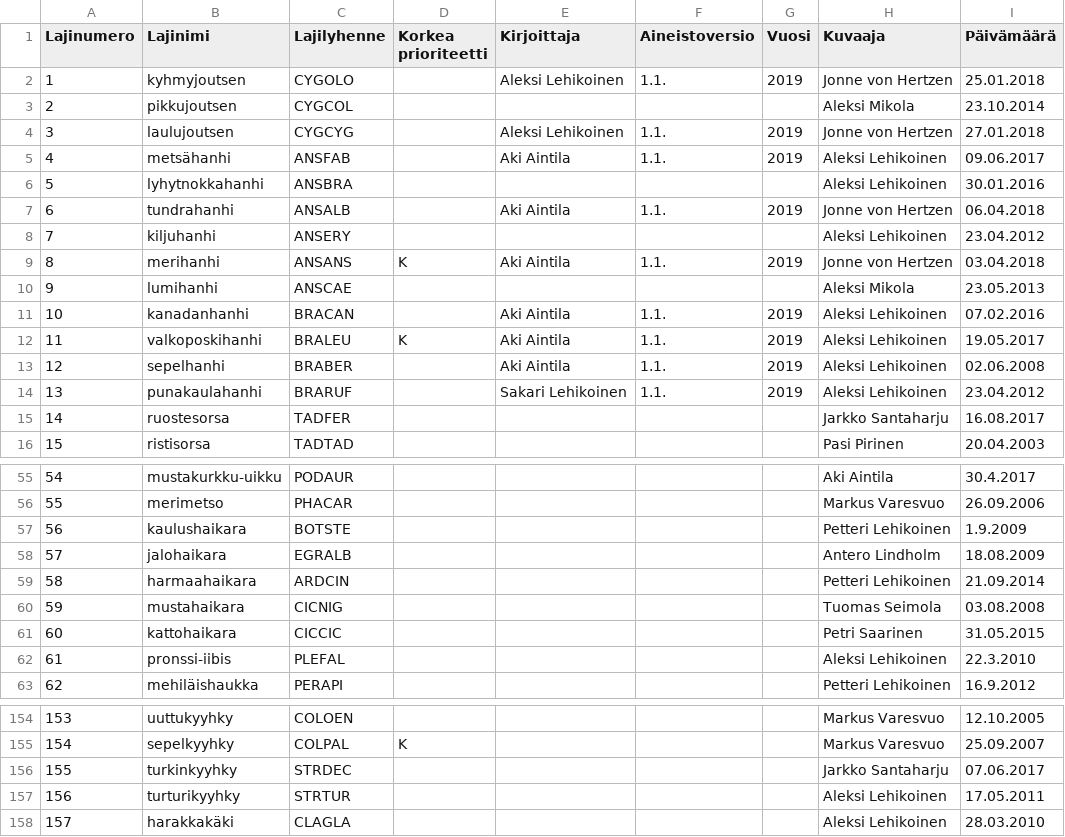
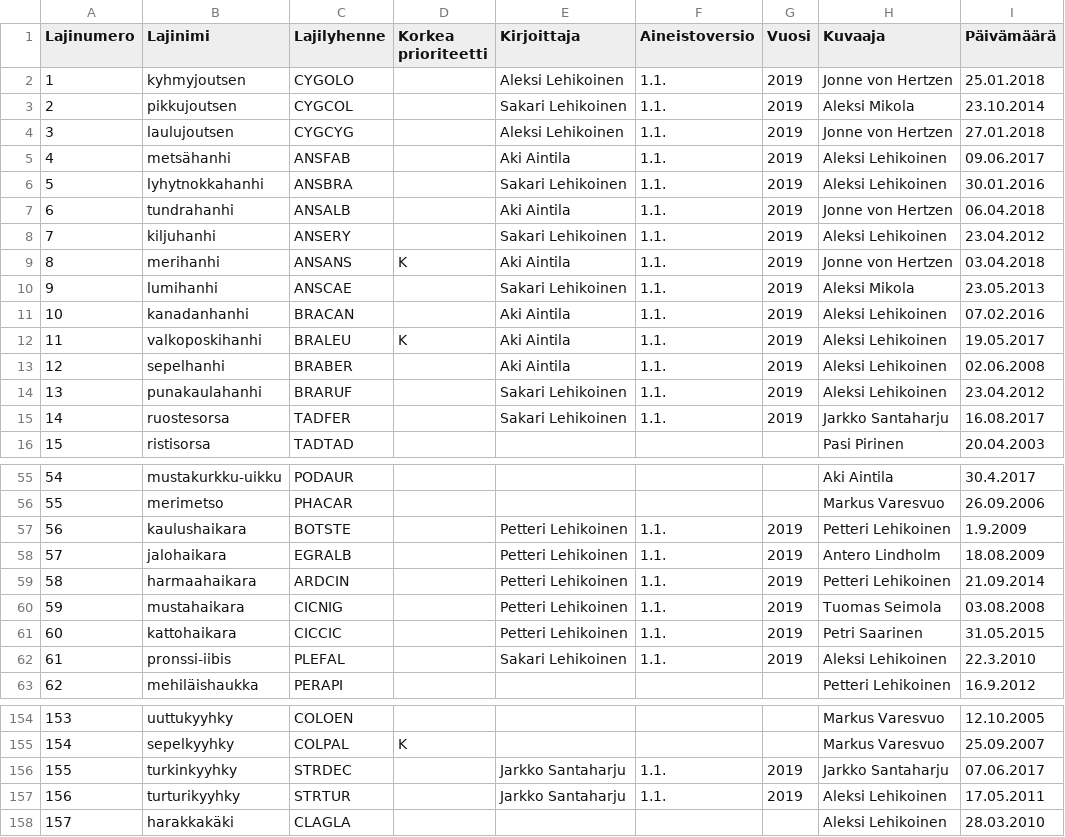
Before and after one commit to luomus/haahka, a CSV file: data/text_and_image_reference.csv, drawn as a sheet; only a part is shown, gaps mark what is left out; the diff covers the shown part only; the diff names each change by its address in the sheet, - before the commit and + after, or states it on an @@ line.

Commit message:
Update data references

```diff
--- a/data/text_and_image_reference.csv
+++ b/data/text_and_image_reference.csv
-E3 (Kirjoittaja): (empty)
+E3 (Kirjoittaja): Sakari Lehikoinen
-F3 (Aineistoversio): (empty)
+F3 (Aineistoversio): 1.1.
-G3 (Vuosi): (empty)
+G3 (Vuosi): 2019
-E6 (Kirjoittaja): (empty)
+E6 (Kirjoittaja): Sakari Lehikoinen
-F6 (Aineistoversio): (empty)
+F6 (Aineistoversio): 1.1.
-G6 (Vuosi): (empty)
+G6 (Vuosi): 2019
-E8 (Kirjoittaja): (empty)
+E8 (Kirjoittaja): Sakari Lehikoinen
-F8 (Aineistoversio): (empty)
+F8 (Aineistoversio): 1.1.
-G8 (Vuosi): (empty)
+G8 (Vuosi): 2019
-E10 (Kirjoittaja): (empty)
+E10 (Kirjoittaja): Sakari Lehikoinen
-F10 (Aineistoversio): (empty)
+F10 (Aineistoversio): 1.1.
-G10 (Vuosi): (empty)
+G10 (Vuosi): 2019
-E15 (Kirjoittaja): (empty)
+E15 (Kirjoittaja): Sakari Lehikoinen
-F15 (Aineistoversio): (empty)
+F15 (Aineistoversio): 1.1.
-G15 (Vuosi): (empty)
+G15 (Vuosi): 2019
-E57:E61 (Kirjoittaja): (empty)
+E57:E61 (Kirjoittaja): Petteri Lehikoinen
-F57:F62 (Aineistoversio): (empty)
+F57:F62 (Aineistoversio): 1.1.
-G57:G62 (Vuosi): (empty)
+G57:G62 (Vuosi): 2019
-E62 (Kirjoittaja): (empty)
+E62 (Kirjoittaja): Sakari Lehikoinen
-E156:E157 (Kirjoittaja): (empty)
+E156:E157 (Kirjoittaja): Jarkko Santaharju
-F156:F157 (Aineistoversio): (empty)
+F156:F157 (Aineistoversio): 1.1.
-G156:G157 (Vuosi): (empty)
+G156:G157 (Vuosi): 2019
```
Also changed, not shown: 24 edited cells elsewhere in this file.
